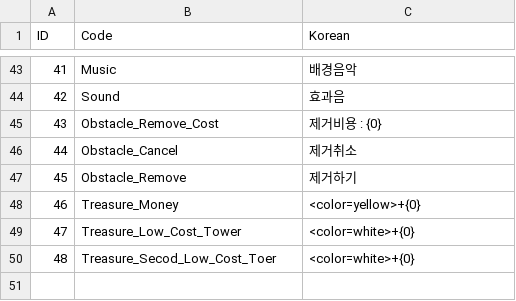
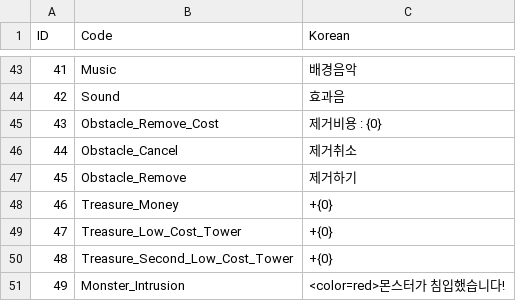
Before and after one commit to ChoWook/PlumTowerDefecne, a CSV file: PlumTowerDefence/Assets/Resources/CSVs/StringUI.CSV, drawn as a sheet; only a part is shown, gaps mark what is left out; removed rows and columns are numbered as before the commit, all else as after; the diff names each change by its address in the sheet, - before the commit and + after, or states it on an @@ line.

```diff
--- a/PlumTowerDefence/Assets/Resources/CSVs/StringUI.CSV
+++ b/PlumTowerDefence/Assets/Resources/CSVs/StringUI.CSV
-C48 (Korean): <color=yellow>+{0}
+C48 (Korean): +{0}
-C49 (Korean): <color=white>+{0}
+C49 (Korean): +{0}
-row 50: 48 | Treasure_Secod_Low_Cost_Toer | <color=white>+{0}
+row 50: 48 | Treasure_Second_Low_Cost_Tower | +{0}
+row 51: 49 | Monster_Intrusion | <color=red>몬스터가 침입했습니다!
```
Also changed, not shown: 18 other files.
